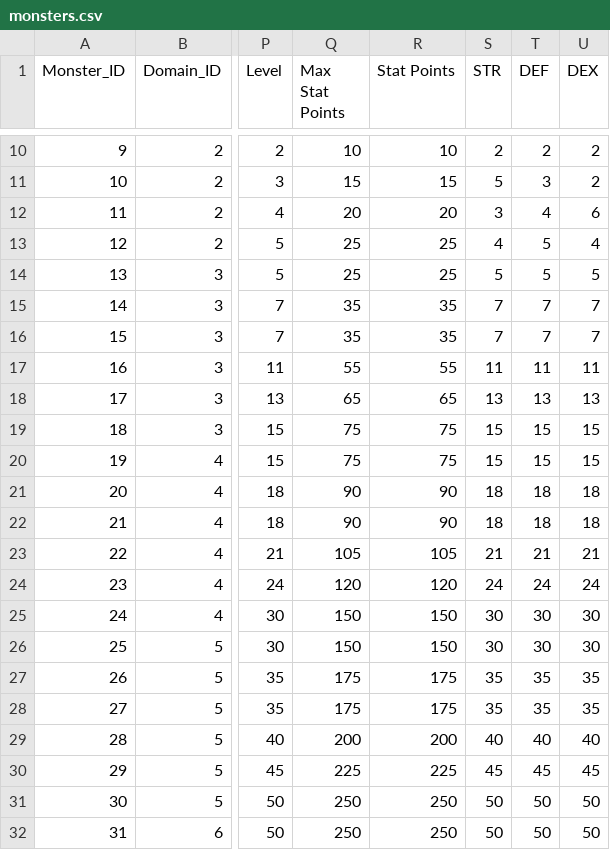
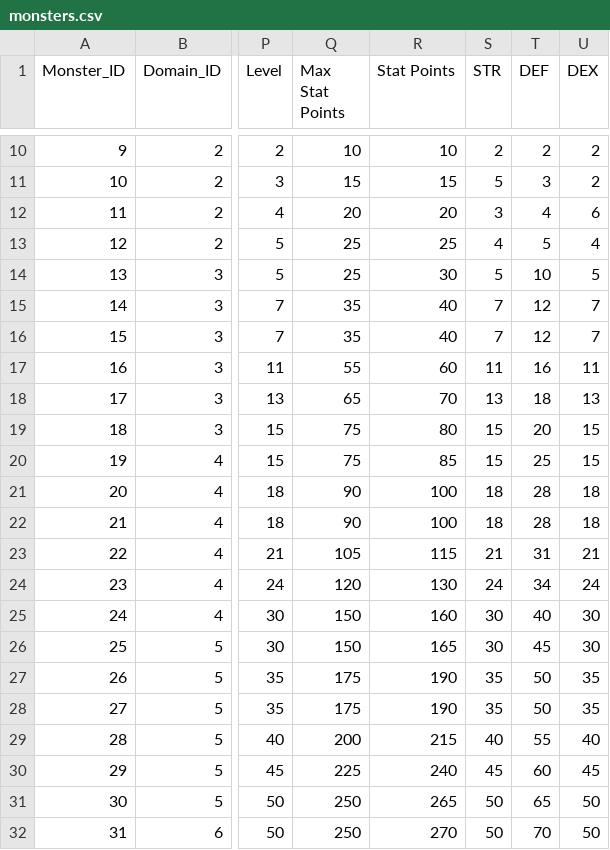
Before and after one commit to ditto-dao/ditto-quest-socket-server, a CSV file: src/encyclopedia/raw-csv/monsters.csv, drawn as a sheet; only a part is shown, gaps mark what is left out; the diff covers the shown part only; the diff names each change by its address in the sheet, - before the commit and + after, or states it on an @@ line.

Commit message:
Updated monsters

```diff
--- a/src/encyclopedia/raw-csv/monsters.csv
+++ b/src/encyclopedia/raw-csv/monsters.csv
-R14 (Stat Points): 25
+R14 (Stat Points): 30
-T14 (DEF): 5
+T14 (DEF): 10
-R15:R16 (Stat Points): 35
+R15:R16 (Stat Points): 40
-T15:T16 (DEF): 7
+T15:T16 (DEF): 12
-R17 (Stat Points): 55
+R17 (Stat Points): 60
-T17 (DEF): 11
+T17 (DEF): 16
-R18 (Stat Points): 65
+R18 (Stat Points): 70
-T18 (DEF): 13
+T18 (DEF): 18
-R19 (Stat Points): 75
+R19 (Stat Points): 80
-T19 (DEF): 15
+T19 (DEF): 20
-R20 (Stat Points): 75
+R20 (Stat Points): 85
-T20 (DEF): 15
+T20 (DEF): 25
-R21:R22 (Stat Points): 90
+R21:R22 (Stat Points): 100
-T21:T22 (DEF): 18
+T21:T22 (DEF): 28
-R23 (Stat Points): 105
+R23 (Stat Points): 115
-T23 (DEF): 21
+T23 (DEF): 31
-R24 (Stat Points): 120
+R24 (Stat Points): 130
-T24 (DEF): 24
+T24 (DEF): 34
-R25 (Stat Points): 150
+R25 (Stat Points): 160
-T25 (DEF): 30
+T25 (DEF): 40
-R26 (Stat Points): 150
+R26 (Stat Points): 165
-T26 (DEF): 30
+T26 (DEF): 45
-R27:R28 (Stat Points): 175
+R27:R28 (Stat Points): 190
-T27:T28 (DEF): 35
+T27:T28 (DEF): 50
-R29 (Stat Points): 200
+R29 (Stat Points): 215
-T29 (DEF): 40
+T29 (DEF): 55
-R30 (Stat Points): 225
+R30 (Stat Points): 240
-T30 (DEF): 45
+T30 (DEF): 60
-R31 (Stat Points): 250
+R31 (Stat Points): 265
-T31 (DEF): 50
+T31 (DEF): 65
-R32 (Stat Points): 250
+R32 (Stat Points): 270
-T32 (DEF): 50
+T32 (DEF): 70
```
Also changed, not shown: 23 edited cells elsewhere in this file, 3 other files.
